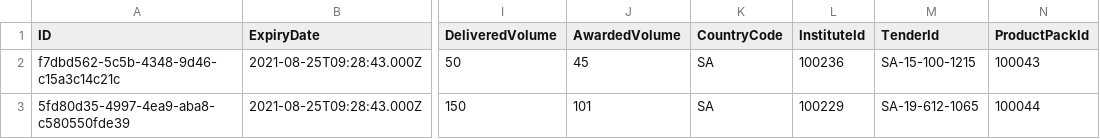
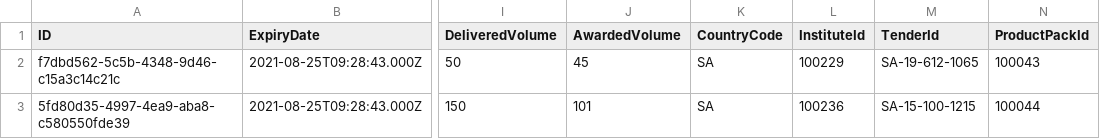
Before and after one commit to mandar-velankar/TNDR_FAST_BACKEND, a CSV file: db/csv/com.bayer.SXTENDER.PriceAgreementData-PriceAgreements.csv, drawn as a sheet; only a part is shown, gaps mark what is left out; the diff names each change by its address in the sheet, - before the commit and + after, or states it on an @@ line.

```diff
--- a/db/csv/com.bayer.SXTENDER.PriceAgreementData-PriceAgreements.csv
+++ b/db/csv/com.bayer.SXTENDER.PriceAgreementData-PriceAgreements.csv
-L2 (InstituteId): 100236
+L2 (InstituteId): 100229
-M2 (TenderId): SA-15-100-1215
+M2 (TenderId): SA-19-612-1065
-L3 (InstituteId): 100229
+L3 (InstituteId): 100236
-M3 (TenderId): SA-19-612-1065
+M3 (TenderId): SA-15-100-1215
```
Also changed, not shown: db/csv/com.bayer.SXTENDER.PriceAgreementData-CustomerPrices.csv, 2 other files.
